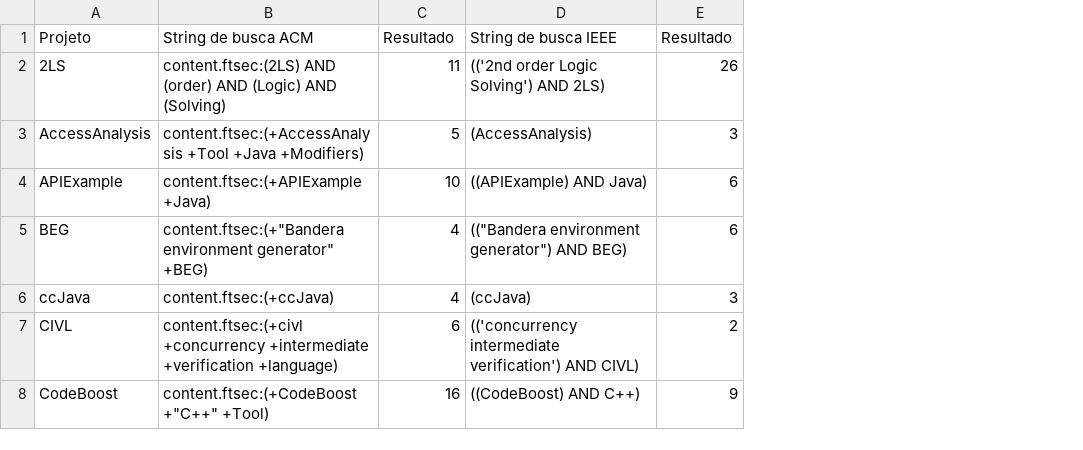
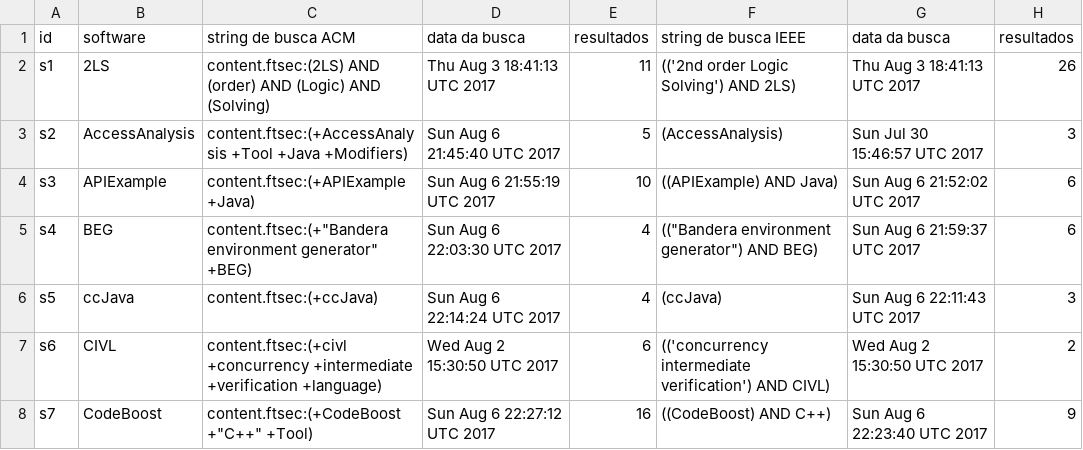
Before and after one commit to joenio/dissertacao-ufba-2016, a CSV file: documents/search-strings.csv, drawn as a sheet; only a part is shown; removed rows and columns are numbered as before the commit, all else as after; the diff names each change by its address in the sheet, - before the commit and + after, or states it on an @@ line.

Commit message:
adicionando data da busca no csv com strings (acm, ieee)

```diff
--- a/documents/search-strings.csv
+++ b/documents/search-strings.csv
+column A, rows 2-8: s1 | s2 | s3 | s4 | s5 | s6 | s7
+column D, rows 2-8: Thu Aug 3 18:41:13 UTC 2017 | Sun Aug 6 21:45:40 UTC 2017 | Sun Aug 6 21:55:19 UTC 2017 | Sun Aug 6 22:03:30 UTC 2017 | Sun Aug 6 22:14:24 UTC 2017 | Wed Aug 2 15:30:50 UTC 2017 | Sun Aug 6 22:27:12 UTC 2017
+column G, rows 2-8: Thu Aug 3 18:41:13 UTC 2017 | Sun Jul 30 15:46:57 UTC 2017 | Sun Aug 6 21:52:02 UTC 2017 | Sun Aug 6 21:59:37 UTC 2017 | Sun Aug 6 22:11:43 UTC 2017 | Wed Aug 2 15:30:50 UTC 2017 | Sun Aug 6 22:23:40 UTC 2017
-row 1: Projeto | String de busca ACM | Resultado | String de busca IEEE | Resultado
+row 1: id | software | string de busca ACM | data da busca | resultados | string de busca IEEE | data da busca | resultados
```
Also changed, not shown: 3 other files.
